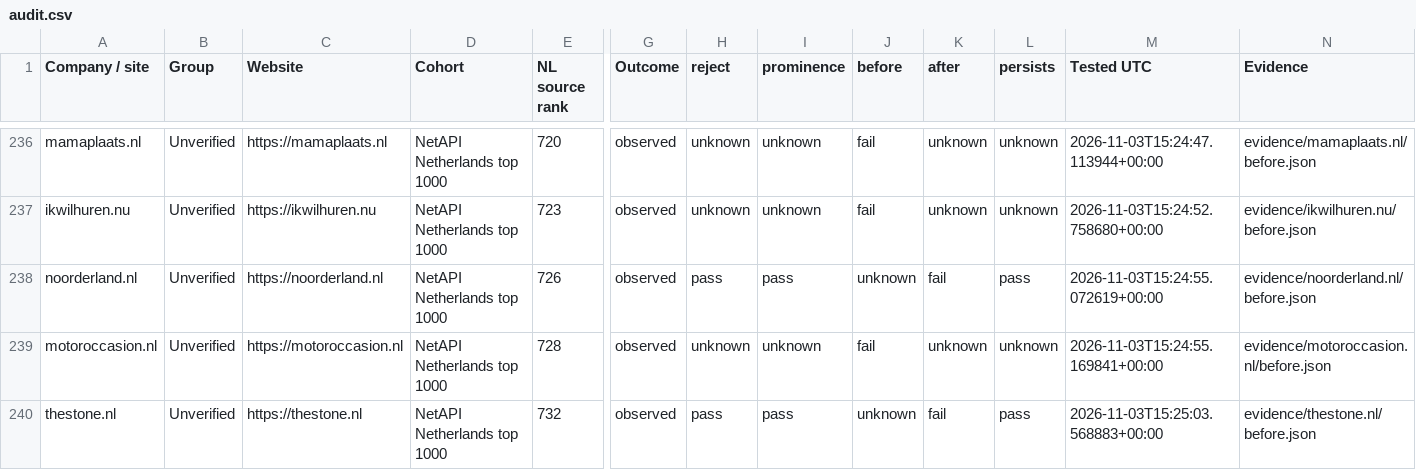
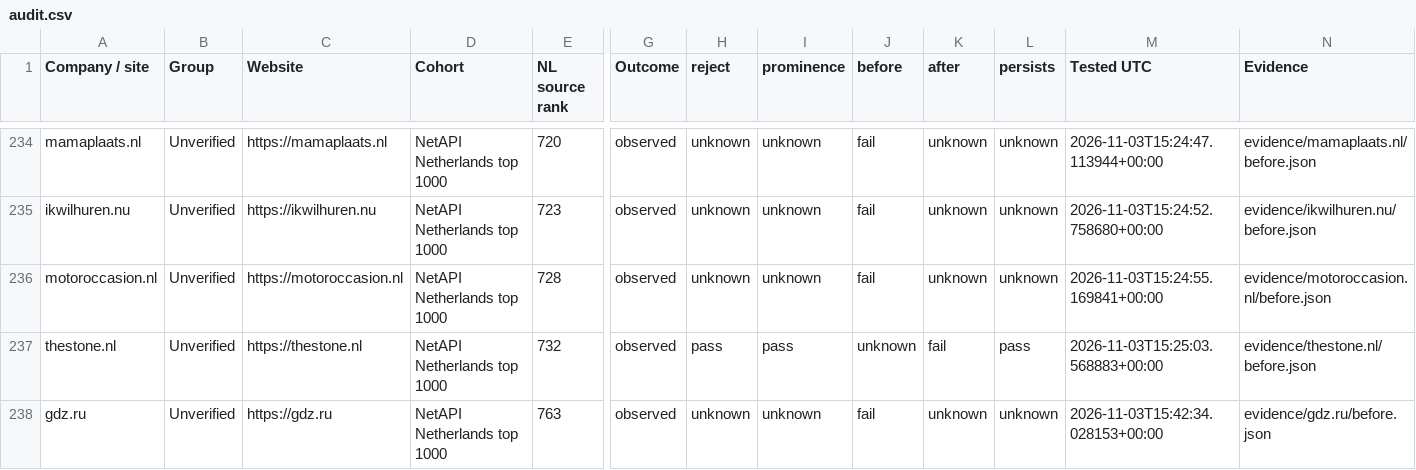
Before and after one commit to Tomodovodoo/cookie_audit, a CSV file: docs/audit.csv, drawn as a sheet; only a part is shown, gaps mark what is left out; the shorter side is filled out with more unchanged rows; removed rows and columns are numbered as before the commit, all else as after; rows hold the shown columns only; the diff covers the shown part only; the diff names each change by its address in the sheet, - before the commit and + after, or states it on an @@ line.

Commit message:
Keep subscription redirects inconclusive and revisit audited entry URLs

```diff
--- a/docs/audit.csv
+++ b/docs/audit.csv
-row 238: noorderland.nl | Unverified | https://noorderland.nl | NetAPI Netherlands top 1000 | 726 | observed | pass | pass | unknown | fail | pass | 2026-11-03T15:24:55.072619+00:00 | evidence/noorderland.nl/before.json
```
Also changed, not shown: 5 added rows, 4 removed rows and 2 edited cells elsewhere in this file, 39 other files.
